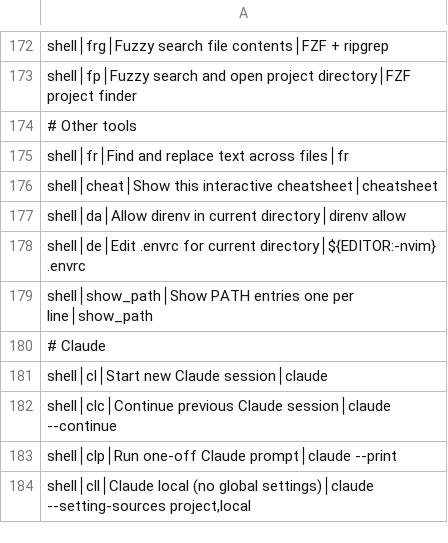
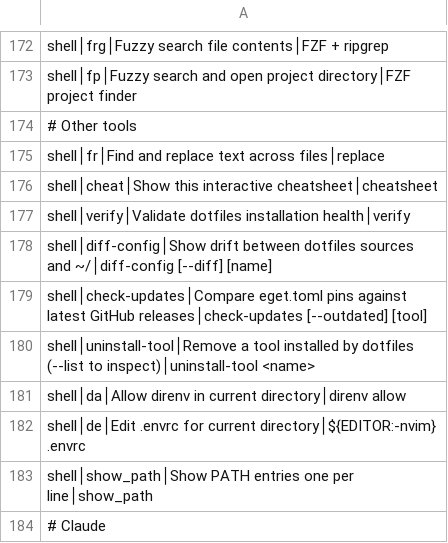
Before and after one commit to tafk7/dotfiles, a TSV file: shell/shortcuts-index.tsv, drawn as a sheet; only a part is shown, gaps mark what is left out; the shorter side is filled out with more unchanged rows.

```diff
--- a/shell/shortcuts-index.tsv
+++ b/shell/shortcuts-index.tsv
@@ -174,4 +174,8 @@ shell│fp│Fuzzy search and open project directory│FZF project finder
 # Other tools
-shell│fr│Find and replace text across files│fr
+shell│fr│Find and replace text across files│replace
 shell│cheat│Show this interactive cheatsheet│cheatsheet
+shell│verify│Validate dotfiles installation health│verify
+shell│diff-config│Show drift between dotfiles sources and ~/│diff-config [--diff] [name]
+shell│check-updates│Compare eget.toml pins against latest GitHub releases│check-updates [--outdated] [tool]
+shell│uninstall-tool│Remove a tool installed by dotfiles (--list to inspect)│uninstall-tool <name>
 shell│da│Allow direnv in current directory│direnv allow
```
Also changed, not shown: 1 other file.
